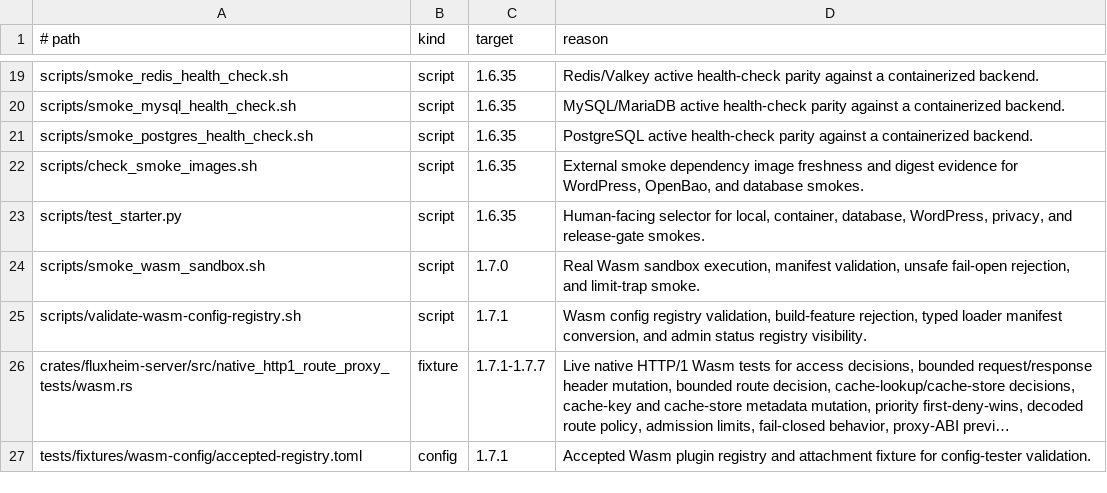
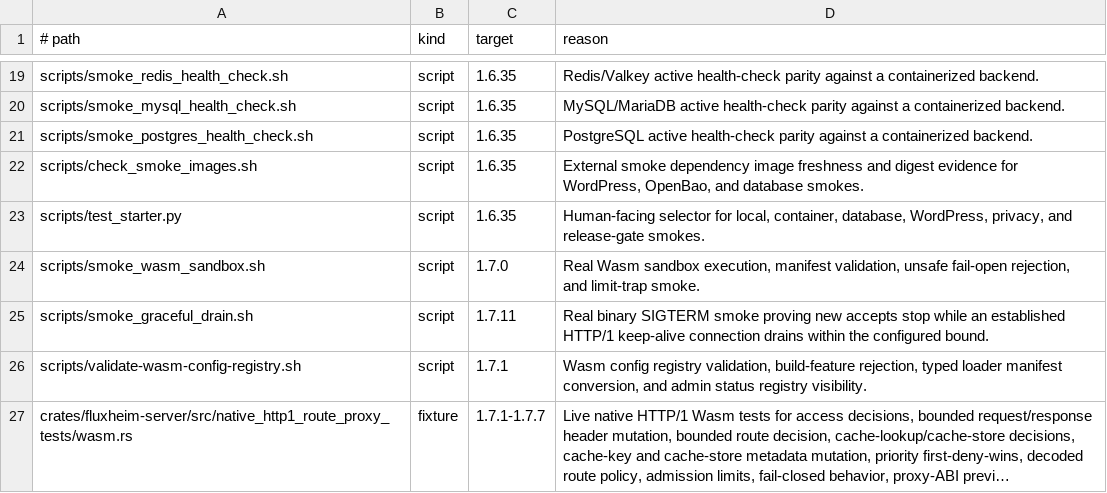
Before and after one commit to valkyoth/fluxheim, a TSV file: docs/runtime-parity-fixtures.tsv, drawn as a sheet; only a part is shown, gaps mark what is left out; the shorter side is filled out with more unchanged rows; long unchanged cells end in ….

Commit message:
Start bounded zero-downtime upgrade draining

```diff
--- a/docs/runtime-parity-fixtures.tsv
+++ b/docs/runtime-parity-fixtures.tsv
@@ -24,2 +24,3 @@ scripts/test_starter.py	script	1.6.35	Human-facing selector for local, container
 scripts/smoke_wasm_sandbox.sh	script	1.7.0	Real Wasm sandbox execution, manifest validation, unsafe fail-open rejection, and limit-trap smoke.
+scripts/smoke_graceful_drain.sh	script	1.7.11	Real binary SIGTERM smoke proving new accepts stop while an established HTTP/1 keep-alive connection drains within the configured bound.
 scripts/validate-wasm-config-registry.sh	script	1.7.1	Wasm config registry validation, build-feature rejection, typed loader manifest conversion, and admin status registry visibility.
```
Also changed, not shown: 40 other files.
